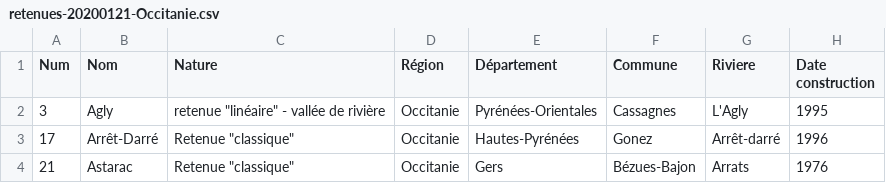
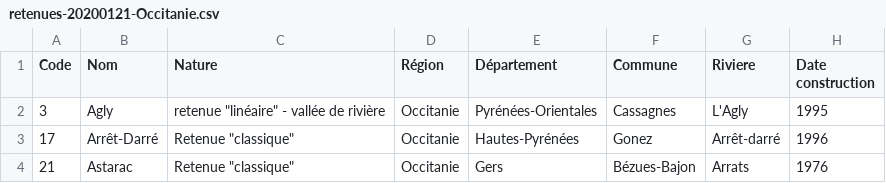
Before and after one commit to benoitdavidfr/barrages, a CSV file: data/retenues-20200121-Occitanie.csv, drawn as a sheet; only a part is shown; the diff names each change by its address in the sheet, - before the commit and + after, or states it on an @@ line.

```diff
--- a/data/retenues-20200121-Occitanie.csv
+++ b/data/retenues-20200121-Occitanie.csv
-A1: Num
+A1: Code
```
Also changed, not shown: 14 other files.
